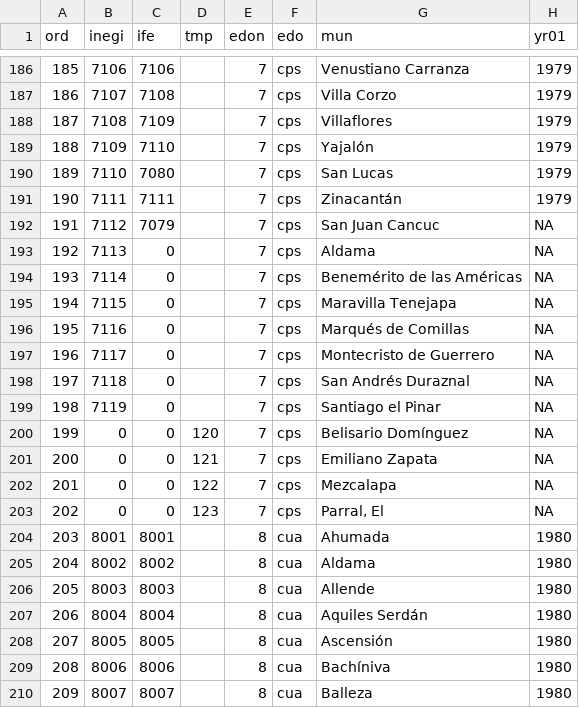
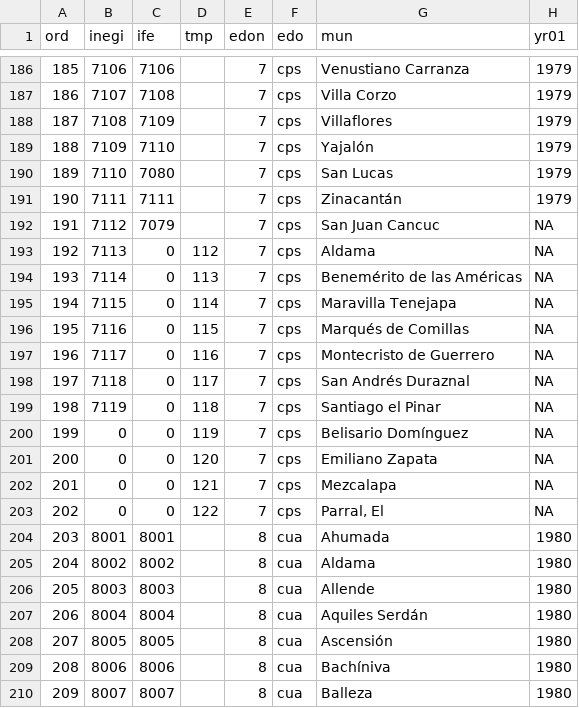
Before and after one commit to claudia-cervantes/elecReturns, a CSV file: mun.yrs.csv, drawn as a sheet; only a part is shown, gaps mark what is left out; the diff names each change by its address in the sheet, - before the commit and + after, or states it on an @@ line.

```diff
--- a/mun.yrs.csv
+++ b/mun.yrs.csv
-D193 (tmp): (empty)
+D193 (tmp): 112
-D194 (tmp): (empty)
+D194 (tmp): 113
-D195 (tmp): (empty)
+D195 (tmp): 114
-D196 (tmp): (empty)
+D196 (tmp): 115
-D197 (tmp): (empty)
+D197 (tmp): 116
-D198 (tmp): (empty)
+D198 (tmp): 117
-D199 (tmp): (empty)
+D199 (tmp): 118
-D200 (tmp): 120
+D200 (tmp): 119
-D201 (tmp): 121
+D201 (tmp): 120
-D202 (tmp): 122
+D202 (tmp): 121
-D203 (tmp): 123
+D203 (tmp): 122
```
Also changed, not shown: 1 other file.
